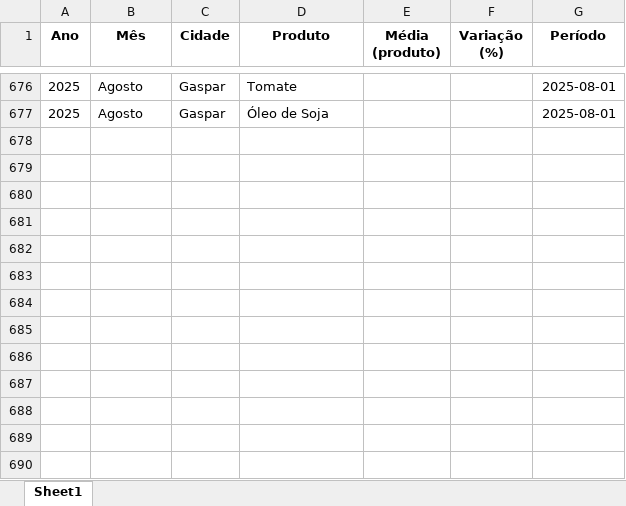
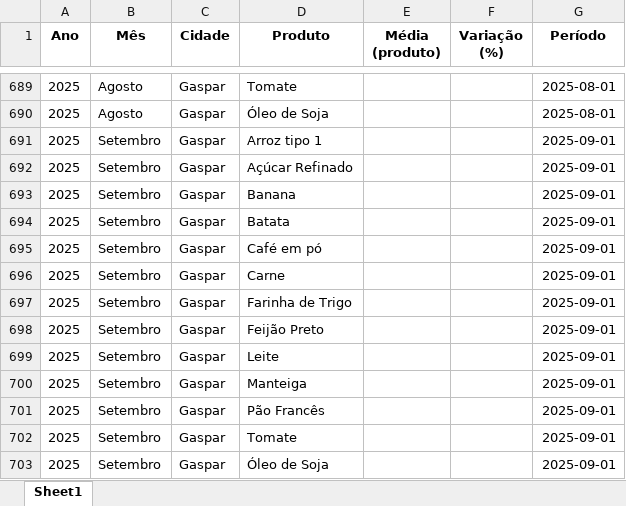
Before and after one commit to bttomio/CidadaniaFinanceira, an Excel workbook: VAR_PROD.xlsx, sheet Sheet1, drawn as a sheet; only a part is shown, gaps mark what is left out; values as stored, in another font and other column widths than the file's, no borders; the diff covers the shown part only; the diff names each change by its address in the sheet, - before the commit and + after, or states it on an @@ line.

```diff
--- a/VAR_PROD.xlsx (sheet Sheet1)
+++ b/VAR_PROD.xlsx (sheet Sheet1)
+row 691: 2025 | Setembro | Gaspar | Arroz tipo 1 |  |  | 2025-09-01
+row 692: 2025 | Setembro | Gaspar | Açúcar Refinado |  |  | 2025-09-01
+row 693: 2025 | Setembro | Gaspar | Banana |  |  | 2025-09-01
+row 694: 2025 | Setembro | Gaspar | Batata |  |  | 2025-09-01
+row 695: 2025 | Setembro | Gaspar | Café em pó |  |  | 2025-09-01
+row 696: 2025 | Setembro | Gaspar | Carne |  |  | 2025-09-01
+row 697: 2025 | Setembro | Gaspar | Farinha de Trigo |  |  | 2025-09-01
+row 698: 2025 | Setembro | Gaspar | Feijão Preto |  |  | 2025-09-01
+row 699: 2025 | Setembro | Gaspar | Leite |  |  | 2025-09-01
+row 700: 2025 | Setembro | Gaspar | Manteiga |  |  | 2025-09-01
+row 701: 2025 | Setembro | Gaspar | Pão Francês |  |  | 2025-09-01
+row 702: 2025 | Setembro | Gaspar | Tomate |  |  | 2025-09-01
+row 703: 2025 | Setembro | Gaspar | Óleo de Soja |  |  | 2025-09-01
```
Also changed, not shown: 13 added rows elsewhere in this sheet, CT.xlsx, 5 other files.
